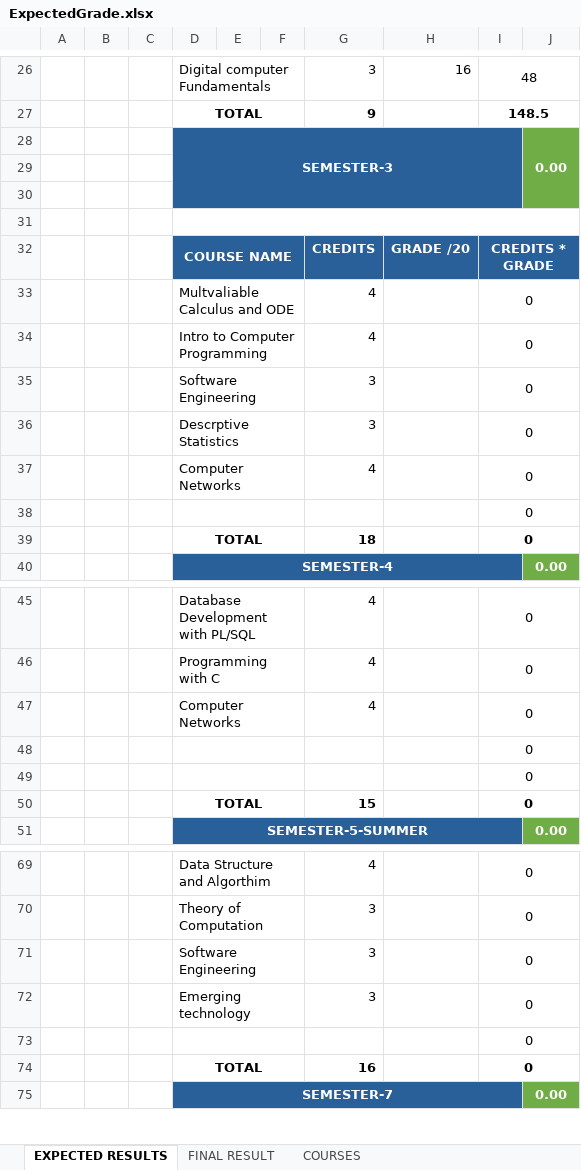
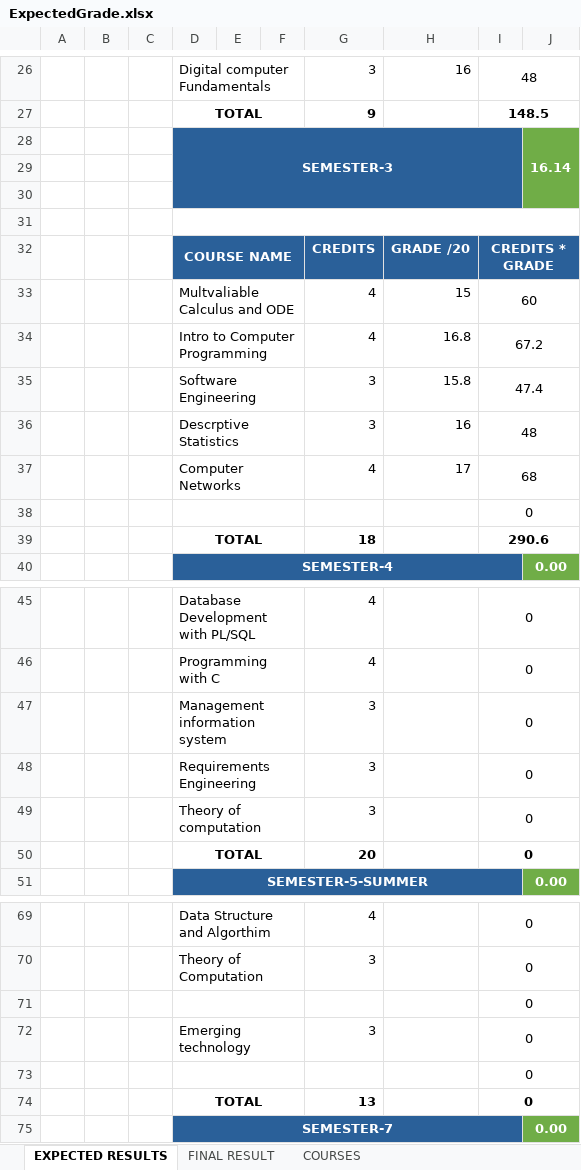
Before and after one commit to mutanganajoseph/Documents, an Excel workbook: auca/grades/ExpectedGrade.xlsx, sheet EXPECTED RESULTS, drawn as a sheet; only a part is shown, gaps mark what is left out; values as stored, in another font and other column widths than the file's, no borders; charts and pictures and conditional formats not drawn; removed rows and columns are numbered as before the commit, all else as after; the diff covers the shown part only; the diff names each change by its address in the sheet, - before the commit and + after, or states it on an @@ line.

```diff
--- a/auca/grades/ExpectedGrade.xlsx (sheet EXPECTED RESULTS)
+++ b/auca/grades/ExpectedGrade.xlsx (sheet EXPECTED RESULTS)
-J28: 0.00
+J28: 16.14
-H33: (empty)
+H33: 15
-I33: 0
+I33: 60
-H34: (empty)
+H34: 16.8
-I34: 0
+I34: 67.2
-H35: (empty)
+H35: 15.8
-I35: 0
+I35: 47.4
-H36: (empty)
+H36: 16
-I36: 0
+I36: 48
-H37: (empty)
+H37: 17
-I37: 0
+I37: 68
-I39: 0
+I39: 290.6
-row 47:  |  |  | Computer Networks |  |  | 4 |  | 0
@@ row 48 moved to row 61: 0 @@
+row 47:  |  |  | Management information system |  |  | 3 |  | 0
+row 48:  |  |  | Requirements Engineering |  |  | 3 |  | 0
+row 49:  |  |  | Theory of computation |  |  | 3 |  | 0
-G50: 15
+G50: 20
-row 71:  |  |  | Software Engineering |  |  | 3 |  | 0
@@ row 49 moved to row 71: 0 @@
-row 74:  |  |  | TOTAL |  |  | 16 |  | 0
+row 74:  |  |  | TOTAL |  |  | 13 |  | 0
```
Also changed, not shown: 1 added row, 2 removed rows and 3 edited cells elsewhere in this sheet, sheet FINAL RESULT, formulas that keep their value, charts or pictures, 5 other files.
